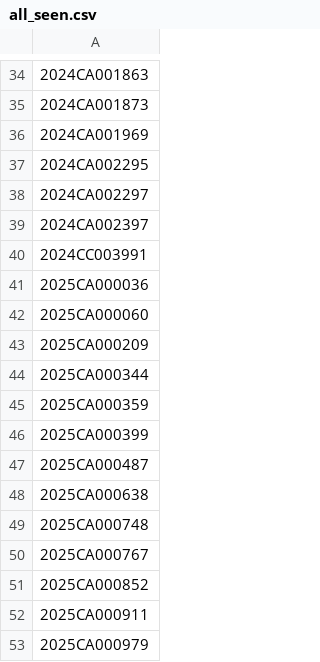
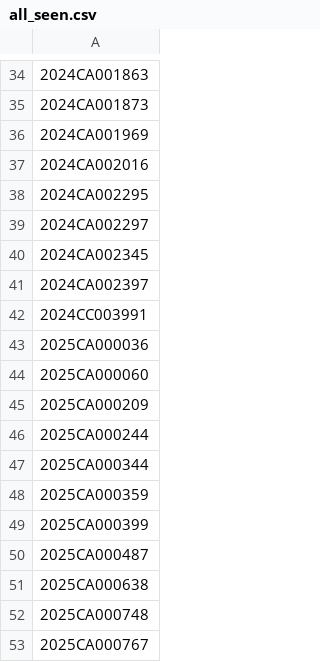
Before and after one commit to figlesias7/realforeclose-seminole, a CSV file: data/all_seen.csv, drawn as a sheet; only a part is shown, gaps mark what is left out; the shorter side is filled out with more unchanged rows; the diff names each change by its address in the sheet, - before the commit and + after, or states it on an @@ line.

```diff
--- a/data/all_seen.csv
+++ b/data/all_seen.csv
+row 37: 2024CA002016
+row 40: 2024CA002345
+row 46: 2025CA000244
```
Also changed, not shown: data/event_log.csv, 3 other files.
